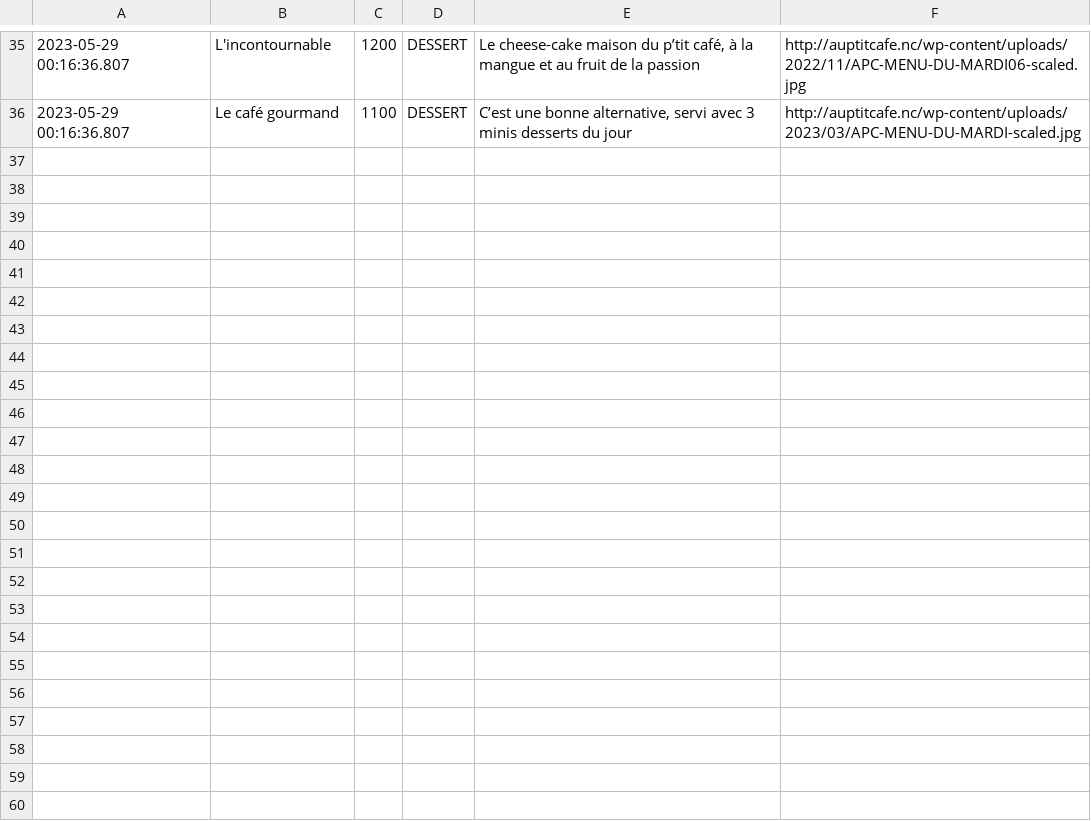
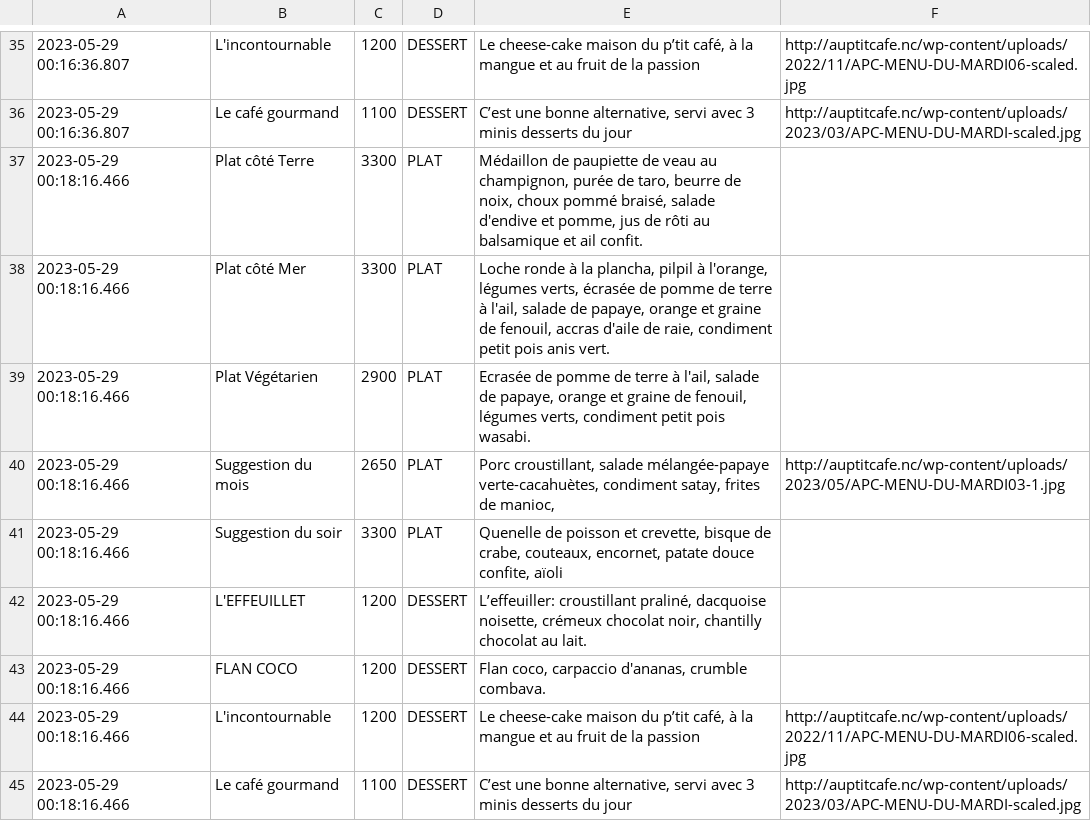
Before and after one commit to adriens/auptitcafe-data, a CSV file: data/menus.csv, drawn as a sheet; only a part is shown, gaps mark what is left out; the diff names each change by its address in the sheet, - before the commit and + after, or states it on an @@ line.

Commit message:
🔁 Daily snapshot des menus 📜, cf #1

```diff
--- a/data/menus.csv
+++ b/data/menus.csv
+row 37: 2023-05-29 00:18:16.466 | Plat côté Terre | 3300 | PLAT | Médaillon de paupiette de veau au champignon, purée de taro, beurre de noix, choux pommé braisé, salade d'endive et pomme, jus de rôti au balsamique et ail confit.
+row 38: 2023-05-29 00:18:16.466 | Plat côté Mer | 3300 | PLAT | Loche ronde à la plancha, pilpil à l'orange, légumes verts, écrasée de pomme de terre à l'ail, salade de papaye, orange et graine de fenouil, accras d'aile de raie, condiment petit pois anis vert.
+row 39: 2023-05-29 00:18:16.466 | Plat Végétarien | 2900 | PLAT | Ecrasée de pomme de terre à l'ail, salade de papaye, orange et graine de fenouil, légumes verts, condiment petit pois wasabi.
+row 40: 2023-05-29 00:18:16.466 | Suggestion du mois | 2650 | PLAT | Porc croustillant, salade mélangée-papaye verte-cacahuètes, condiment satay, frites de manioc, | http://auptitcafe.nc/wp-content/uploads/2023/05/APC-MENU-DU-MARDI03-1.jpg
+row 41: 2023-05-29 00:18:16.466 | Suggestion du soir | 3300 | PLAT | Quenelle de poisson et crevette, bisque de crabe, couteaux, encornet, patate douce confite, aïoli
+row 42: 2023-05-29 00:18:16.466 | L'EFFEUILLET | 1200 | DESSERT | L’effeuiller: croustillant praliné, dacquoise noisette, crémeux chocolat noir, chantilly chocolat au lait.
+row 43: 2023-05-29 00:18:16.466 | FLAN COCO | 1200 | DESSERT | Flan coco, carpaccio d'ananas, crumble combava.
+row 44: 2023-05-29 00:18:16.466 | L'incontournable | 1200 | DESSERT | Le cheese-cake maison du p’tit café, à la mangue et au fruit de la passion | http://auptitcafe.nc/wp-content/uploads/2022/11/APC-MENU-DU-MARDI06-scaled.jpg
+row 45: 2023-05-29 00:18:16.466 | Le café gourmand | 1100 | DESSERT | C’est une bonne alternative, servi avec 3 minis desserts du jour | http://auptitcafe.nc/wp-content/uploads/2023/03/APC-MENU-DU-MARDI-scaled.jpg
```
Also changed, not shown: data/current_menus.csv, data/current_menus_headers.csv.
